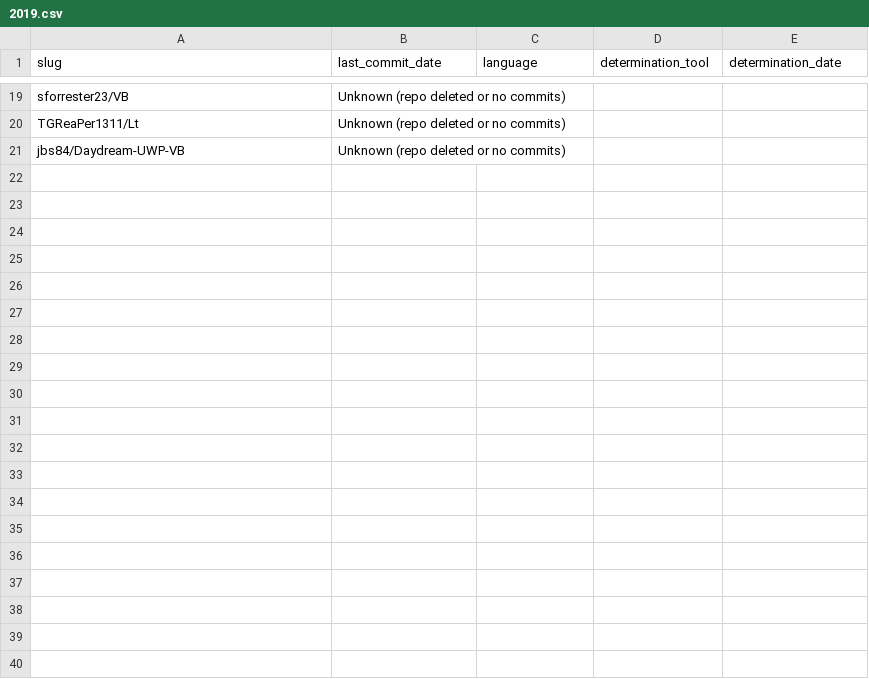
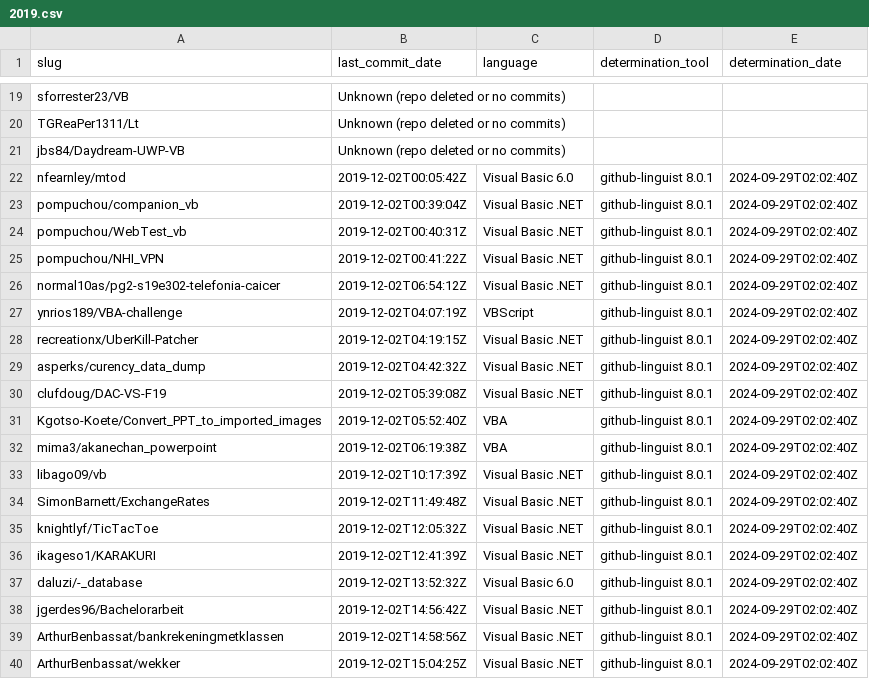
Before and after one commit to DecimalTurn/Visual-Basic-Data, a CSV file: data/2019.csv, drawn as a sheet; only a part is shown, gaps mark what is left out; the diff covers the shown part only; the diff names each change by its address in the sheet, - before the commit and + after, or states it on an @@ line.

```diff
--- a/data/2019.csv
+++ b/data/2019.csv
+row 22: nfearnley/mtod | 2019-12-02T00:05:42Z | Visual Basic 6.0 | github-linguist 8.0.1 | 2024-09-29T02:02:40Z
+row 23: pompuchou/companion_vb | 2019-12-02T00:39:04Z | Visual Basic .NET | github-linguist 8.0.1 | 2024-09-29T02:02:40Z
+row 24: pompuchou/WebTest_vb | 2019-12-02T00:40:31Z | Visual Basic .NET | github-linguist 8.0.1 | 2024-09-29T02:02:40Z
+row 25: pompuchou/NHI_VPN | 2019-12-02T00:41:22Z | Visual Basic .NET | github-linguist 8.0.1 | 2024-09-29T02:02:40Z
+row 26: normal10as/pg2-s19e302-telefonia-caicer | 2019-12-02T06:54:12Z | Visual Basic .NET | github-linguist 8.0.1 | 2024-09-29T02:02:40Z
+row 27: ynrios189/VBA-challenge | 2019-12-02T04:07:19Z | VBScript | github-linguist 8.0.1 | 2024-09-29T02:02:40Z
+row 28: recreationx/UberKill-Patcher | 2019-12-02T04:19:15Z | Visual Basic .NET | github-linguist 8.0.1 | 2024-09-29T02:02:40Z
+row 29: asperks/curency_data_dump | 2019-12-02T04:42:32Z | Visual Basic .NET | github-linguist 8.0.1 | 2024-09-29T02:02:40Z
+row 30: clufdoug/DAC-VS-F19 | 2019-12-02T05:39:08Z | Visual Basic .NET | github-linguist 8.0.1 | 2024-09-29T02:02:40Z
+row 31: Kgotso-Koete/Convert_PPT_to_imported_images | 2019-12-02T05:52:40Z | VBA | github-linguist 8.0.1 | 2024-09-29T02:02:40Z
+row 32: mima3/akanechan_powerpoint | 2019-12-02T06:19:38Z | VBA | github-linguist 8.0.1 | 2024-09-29T02:02:40Z
+row 33: libago09/vb | 2019-12-02T10:17:39Z | Visual Basic .NET | github-linguist 8.0.1 | 2024-09-29T02:02:40Z
+row 34: SimonBarnett/ExchangeRates | 2019-12-02T11:49:48Z | Visual Basic .NET | github-linguist 8.0.1 | 2024-09-29T02:02:40Z
+row 35: knightlyf/TicTacToe | 2019-12-02T12:05:32Z | Visual Basic .NET | github-linguist 8.0.1 | 2024-09-29T02:02:40Z
+row 36: ikageso1/KARAKURI | 2019-12-02T12:41:39Z | Visual Basic .NET | github-linguist 8.0.1 | 2024-09-29T02:02:40Z
+row 37: daluzi/-_database | 2019-12-02T13:52:32Z | Visual Basic 6.0 | github-linguist 8.0.1 | 2024-09-29T02:02:40Z
+row 38: jgerdes96/Bachelorarbeit | 2019-12-02T14:56:42Z | Visual Basic .NET | github-linguist 8.0.1 | 2024-09-29T02:02:40Z
+row 39: ArthurBenbassat/bankrekeningmetklassen | 2019-12-02T14:58:56Z | Visual Basic .NET | github-linguist 8.0.1 | 2024-09-29T02:02:40Z
+row 40: ArthurBenbassat/wekker | 2019-12-02T15:04:25Z | Visual Basic .NET | github-linguist 8.0.1 | 2024-09-29T02:02:40Z
```
Also changed, not shown: 13 added rows elsewhere in this file.
